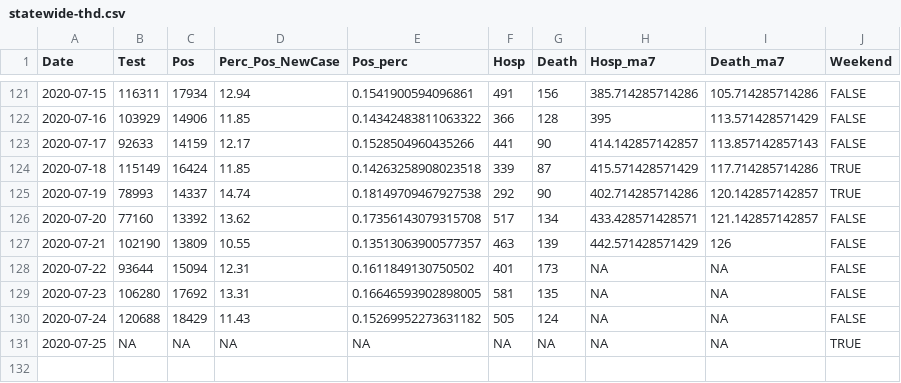
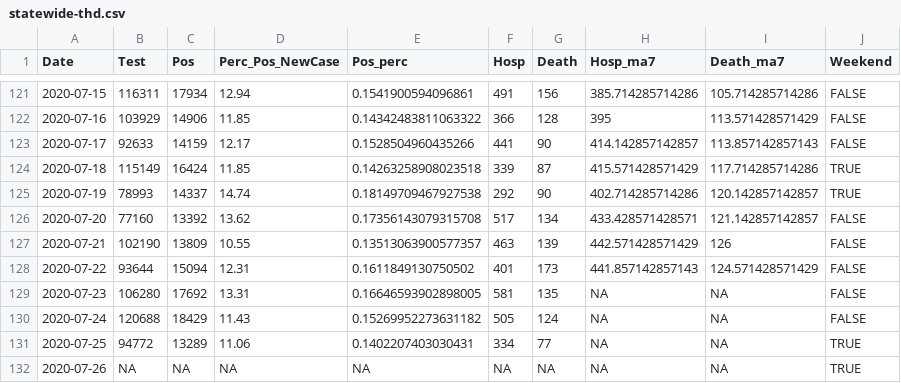
Before and after one commit to kokbent/covis19-data, a CSV file: statewide-thd.csv, drawn as a sheet; only a part is shown, gaps mark what is left out.

```diff
--- a/statewide-thd.csv
+++ b/statewide-thd.csv
@@ -127,5 +127,6 @@ Date,Test,Pos,Perc_Pos_NewCase,Pos_perc,Hosp,Death,Hosp_ma7,Death_ma7,Weekend
 2020-07-21,102190,13809,10.55,0.13513063900577357,463,139,442.571428571429,126,FALSE
-2020-07-22,93644,15094,12.31,0.1611849130750502,401,173,NA,NA,FALSE
+2020-07-22,93644,15094,12.31,0.1611849130750502,401,173,441.857142857143,124.571428571429,FALSE
 2020-07-23,106280,17692,13.31,0.16646593902898005,581,135,NA,NA,FALSE
 2020-07-24,120688,18429,11.43,0.15269952273631182,505,124,NA,NA,FALSE
-2020-07-25,NA,NA,NA,NA,NA,NA,NA,NA,TRUE
+2020-07-25,94772,13289,11.06,0.1402207403030431,334,77,NA,NA,TRUE
+2020-07-26,NA,NA,NA,NA,NA,NA,NA,NA,TRUE
```
Also changed, not shown: case_ev.csv, county_case.csv, 2 other files.
